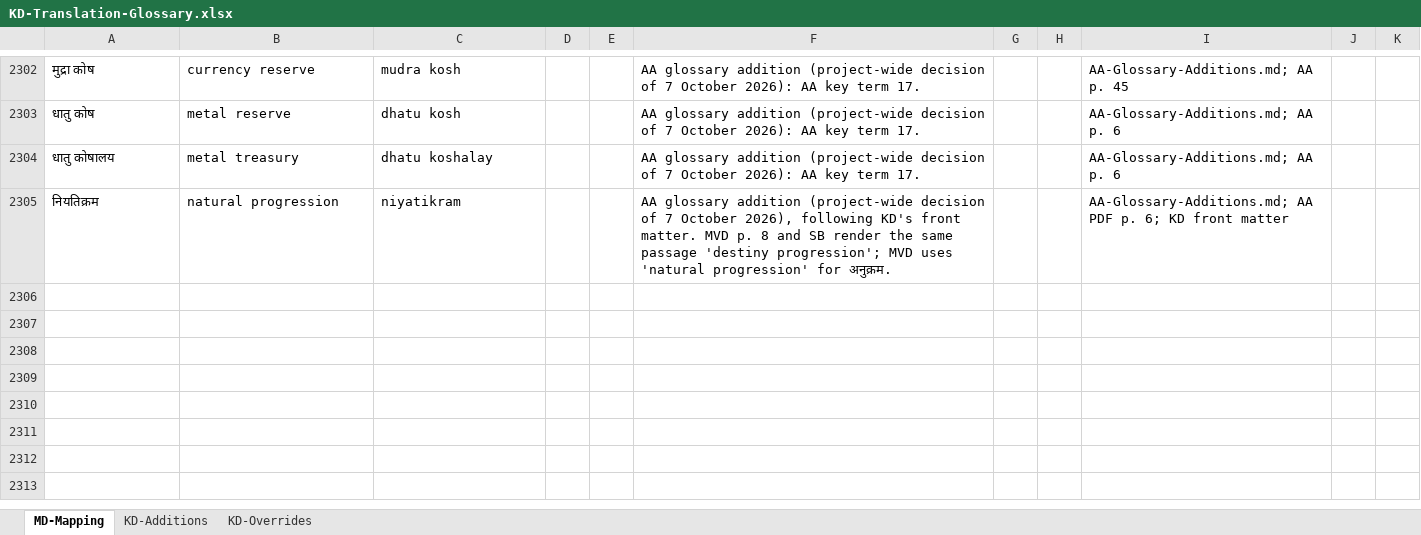
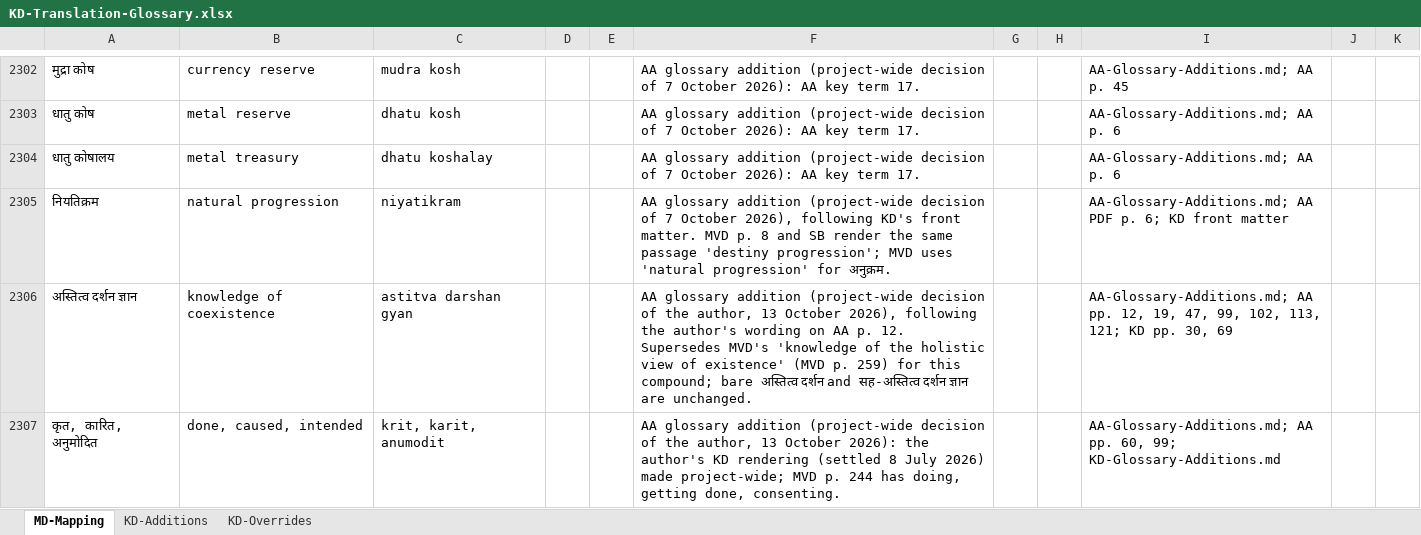
Before and after one commit to raghavamohan/AnalyticMadhyasthDarshan, an Excel workbook: References/Madhyasth-Darshan/KD-Karm-Darshan-English/KD-Translation-Glossary.xlsx, sheet MD-Mapping, drawn as a sheet; only a part is shown, gaps mark what is left out; values as stored, in another font and other column widths than the file's, no borders; the diff covers the shown part only; the diff names each change by its address in the sheet, - before the commit and + after, or states it on an @@ line.

```diff
--- a/References/Madhyasth-Darshan/KD-Karm-Darshan-English/KD-Translation-Glossary.xlsx (sheet MD-Mapping)
+++ b/References/Madhyasth-Darshan/KD-Karm-Darshan-English/KD-Translation-Glossary.xlsx (sheet MD-Mapping)
+row 2306: अस्तित्व दर्शन ज्ञान | knowledge of coexistence | astitva darshan gyan |  |  | AA glossary addition (project-wide decision of the author, 13 October 2026), following the author's wording on AA p. 12. Supersedes MVD's 'knowledge of the holistic view of existence' (MVD p. 259) for this compound; bare अस्तित्व दर्शन and सह-अस्तित्व दर्शन ज्ञान are unchanged. |  |  | AA-Glossary-Additions.md; AA pp. 12, 19, 47, 99, 102, 113, 121; KD pp. 30, 69
+row 2307: कृत, कारित, अनुमोदित | done, caused, intended | krit, karit, anumodit |  |  | AA glossary addition (project-wide decision of the author, 13 October 2026): the author's KD rendering (settled 8 July 2026) made project-wide; MVD p. 244 has doing, getting done, consenting. |  |  | AA-Glossary-Additions.md; AA pp. 60, 99; KD-Glossary-Additions.md
```
Also changed, not shown: 2 added rows and 9 edited cells elsewhere in this sheet, sheet KD-Additions, sheet KD-Overrides, References/Madhyasth-Darshan/MD-Mapping.xlsx, 7 other files.
